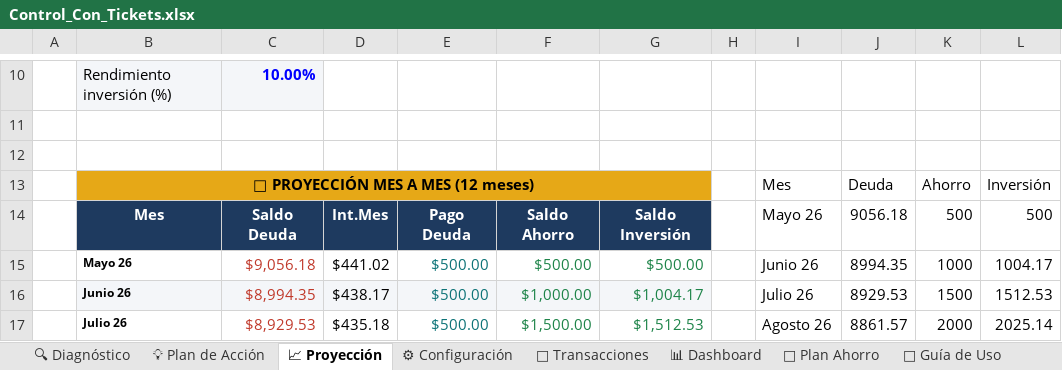
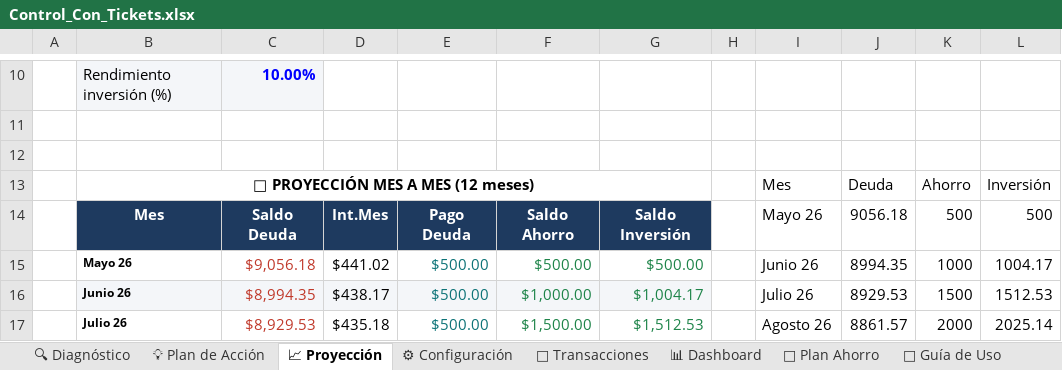
Before and after one commit to ruls420/Finanzas-Familia-AT, an Excel workbook: Control_Con_Tickets.xlsx, sheet 📈 Proyección, drawn as a sheet; only a part is shown, gaps mark what is left out; values as stored, in another font and other column widths than the file's, no borders; charts and pictures not drawn; the diff names each change by its address in the sheet, - before the commit and + after, or states it on an @@ line.

```diff
--- a/Control_Con_Tickets.xlsx (sheet 📈 Proyección)
+++ b/Control_Con_Tickets.xlsx (sheet 📈 Proyección)
-B13:G13 fill: #E6A817
+B13:G13 fill: none
```
Also changed, not shown: sheet 🧾 Tickets-Productos, sheet 📝 Transacciones, sheet 📊 Dashboard, sheet 📊 Análisis Tickets, sheet 💡 Plan de Acción, sheet 🏦 Plan Ahorro, charts or pictures.
